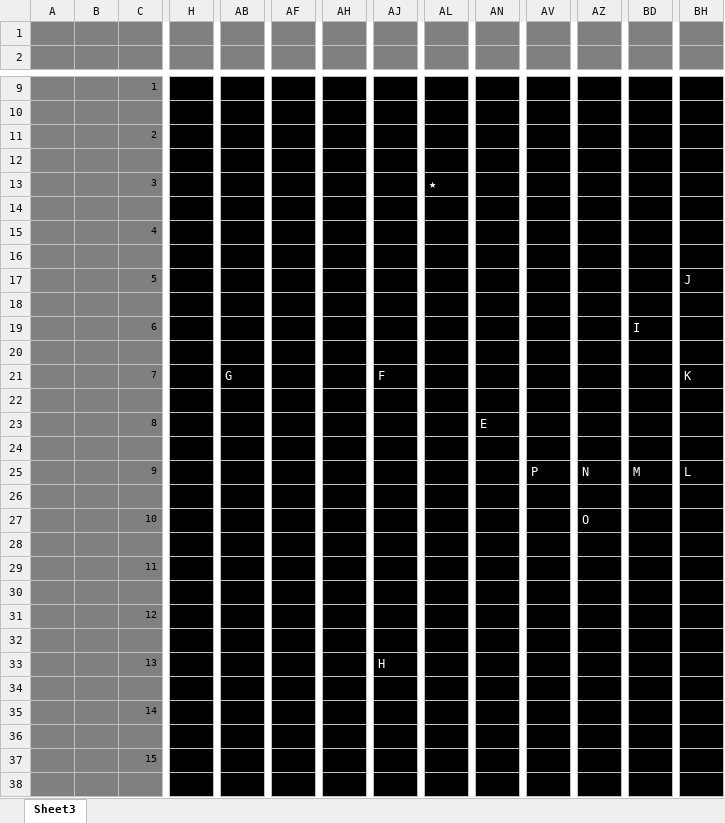
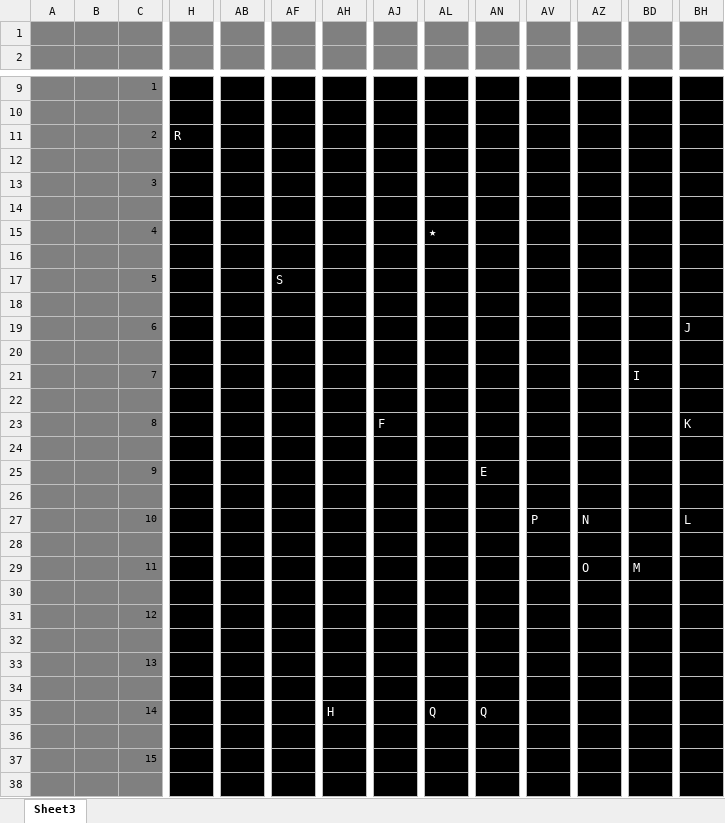
Before and after one commit to aburi6800/Python-OnyxOfBlack, an Excel workbook: documents/マップエディタ.xlsm, sheet Sheet3, drawn as a sheet; only a part is shown, gaps mark what is left out; values as stored, in another font and other column widths than the file's, no borders; charts and pictures not drawn; removed rows and columns are numbered as before the commit, all else as after; rows hold the shown columns only; the diff covers the shown part only; the diff names each change by its address in the sheet, - before the commit and + after, or states it on an @@ line.

```diff
--- a/documents/マップエディタ.xlsm (sheet Sheet3)
+++ b/documents/マップエディタ.xlsm (sheet Sheet3)
-H11: (empty)
+H11: R
-AL13: ★
+AL13: (empty)
-AL15: (empty)
+AL15: ★
-AF17: (empty)
+AF17: S
-BH17: J
+BH17: (empty)
-BD19: I
+BD19: (empty)
-BH19: (empty)
+BH19: J
-row 21:  |  | 7 |  | G |  |  | F |  |  |  |  |  | K
+row 21:  |  | 7 |  |  |  |  |  |  |  |  |  | I
-AJ23: (empty)
+AJ23: F
-AN23: E
+AN23: (empty)
-BH23: (empty)
+BH23: K
-row 25:  |  | 9 |  |  |  |  |  |  |  | P | N | M | L
+row 25:  |  | 9 |  |  |  |  |  |  | E
-AV27: (empty)
+AV27: P
-AZ27: O
+AZ27: N
-BH27: (empty)
+BH27: L
-AZ29: (empty)
+AZ29: O
-BD29: (empty)
+BD29: M
-AJ33: H
+AJ33: (empty)
-AH35: (empty)
+AH35: H
-AL35: (empty)
+AL35: Q
-AN35: (empty)
+AN35: Q
```
Also changed, not shown: 5 added rows and 5 removed rows elsewhere in this sheet, charts or pictures, documents/画面設計.xlsx, 5 other files.
